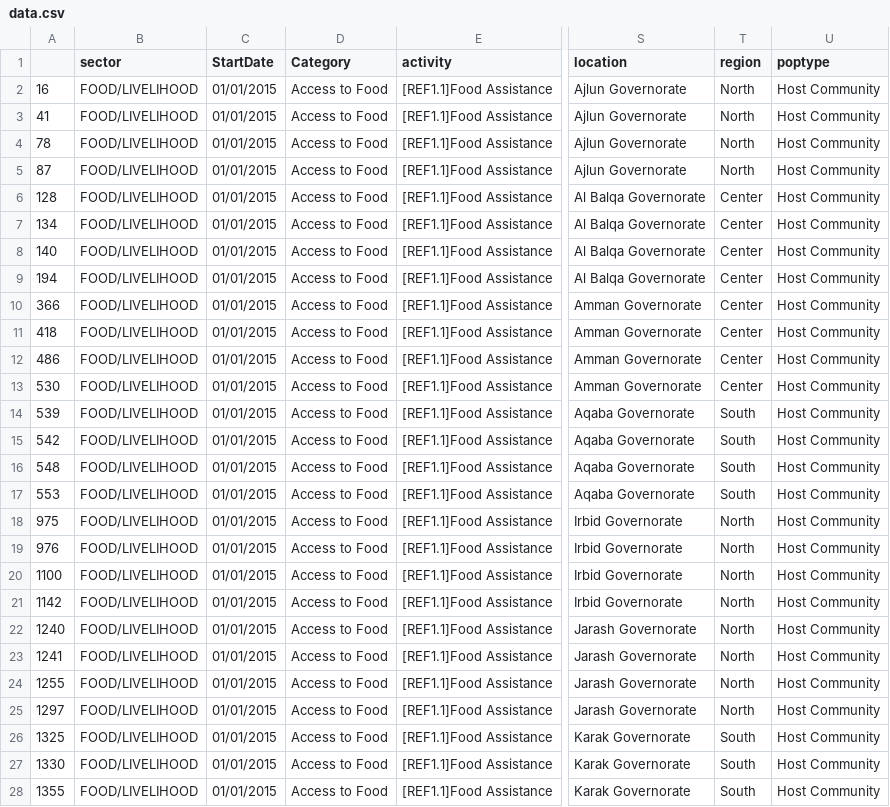
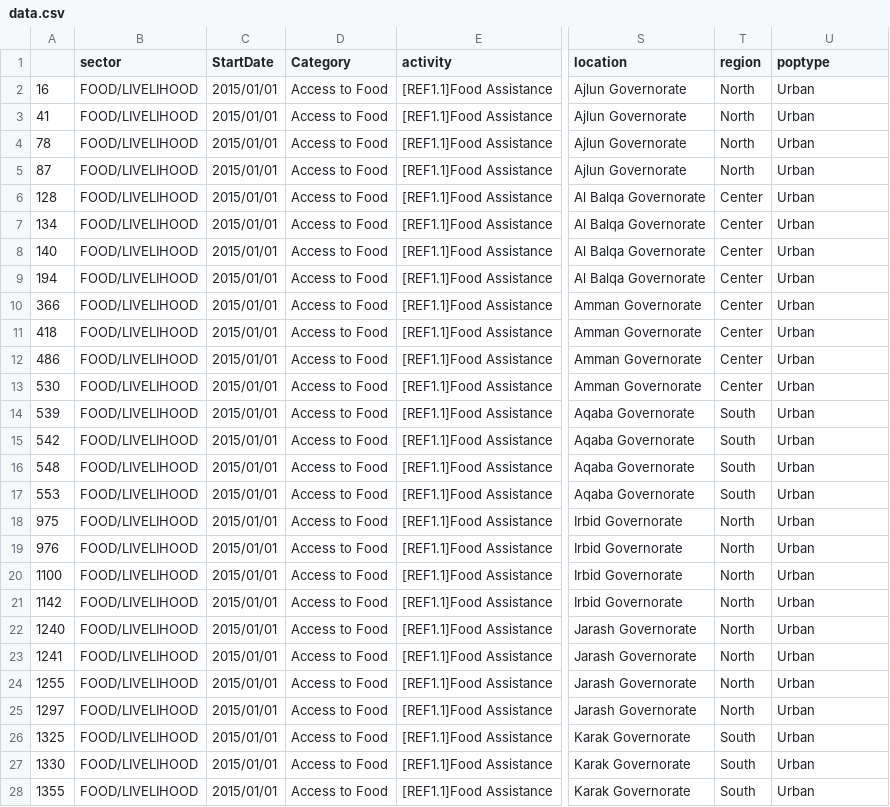
Before and after one commit to unhcr-jordan/unhcr-jordan.github.io, a CSV file: sectors/2015/food/data.csv, drawn as a sheet; only a part is shown, gaps mark what is left out; the diff covers the shown part only; the diff names each change by its address in the sheet, - before the commit and + after, or states it on an @@ line.

Commit message:
Updated to Urban

```diff
--- a/sectors/2015/food/data.csv
+++ b/sectors/2015/food/data.csv
-C2:C28 (StartDate): 01/01/2015
+C2:C28 (StartDate): 2015/01/01
-U2:U28 (poptype): Host Community
+U2:U28 (poptype): Urban
```
Also changed, not shown: 46 edited cells elsewhere in this file.
